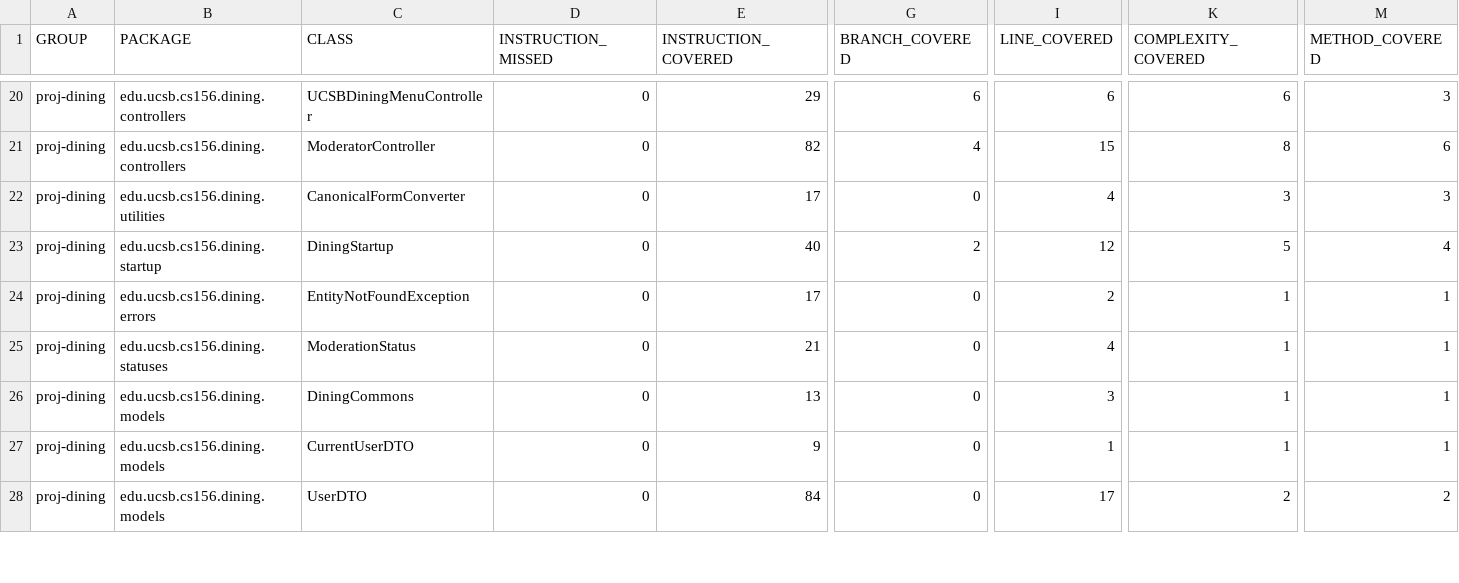
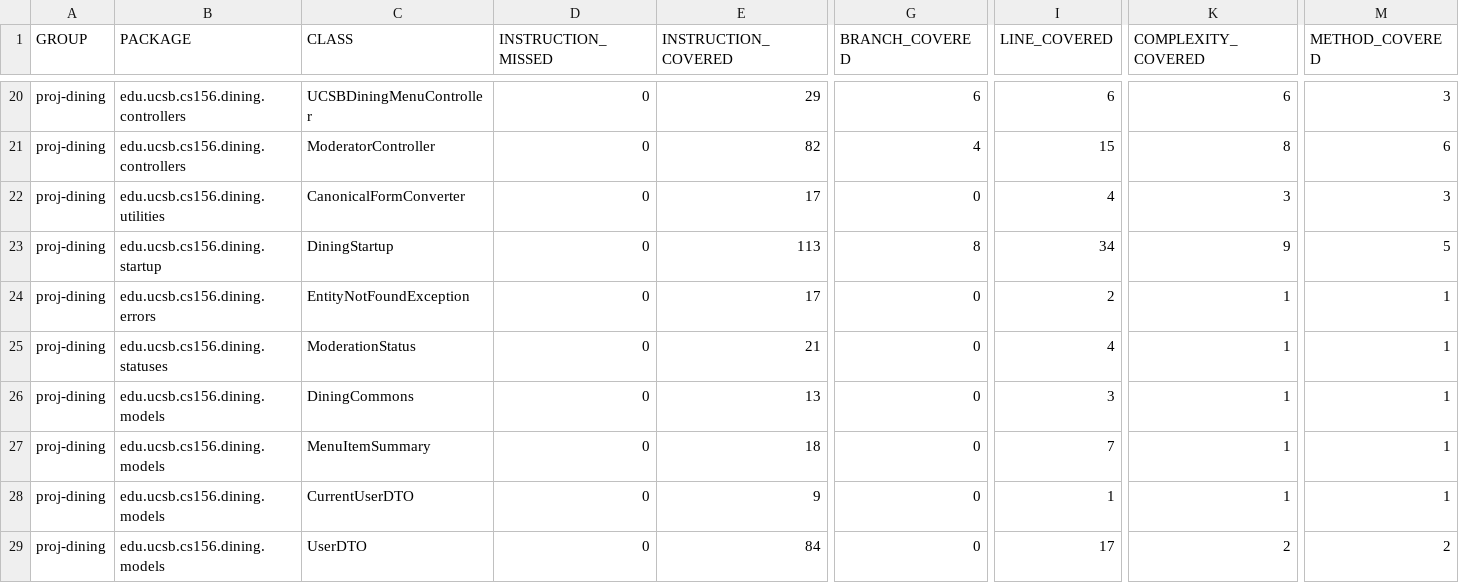
Before and after one commit to ucsb-cs156-f26/proj-dining-f26-05, a CSV file: jacoco/jacoco.csv, drawn as a sheet; only a part is shown, gaps mark what is left out; rows hold the shown columns only; the diff covers the shown part only; the diff names each change by its address in the sheet, - before the commit and + after, or states it on an @@ line.

Commit message:
Deploying to gh-pages from @ ucsb-cs156-f26/proj-dining-f26-05@b9209884cd9406af56855016aef86f1d97edcc05 🚀

```diff
--- a/jacoco/jacoco.csv
+++ b/jacoco/jacoco.csv
-E23 (INSTRUCTION_COVERED): 40
+E23 (INSTRUCTION_COVERED): 113
-G23 (BRANCH_COVERED): 2
+G23 (BRANCH_COVERED): 8
-I23 (LINE_COVERED): 12
+I23 (LINE_COVERED): 34
-K23 (COMPLEXITY_COVERED): 5
+K23 (COMPLEXITY_COVERED): 9
-M23 (METHOD_COVERED): 4
+M23 (METHOD_COVERED): 5
+row 27: proj-dining | edu.ucsb.cs156.dining.models | MenuItemSummary | 0 | 18 | 0 | 7 | 1 | 1
```
Also changed, not shown: 1 added row, 1 removed row and 16 edited cells elsewhere in this file, 32 other files.
